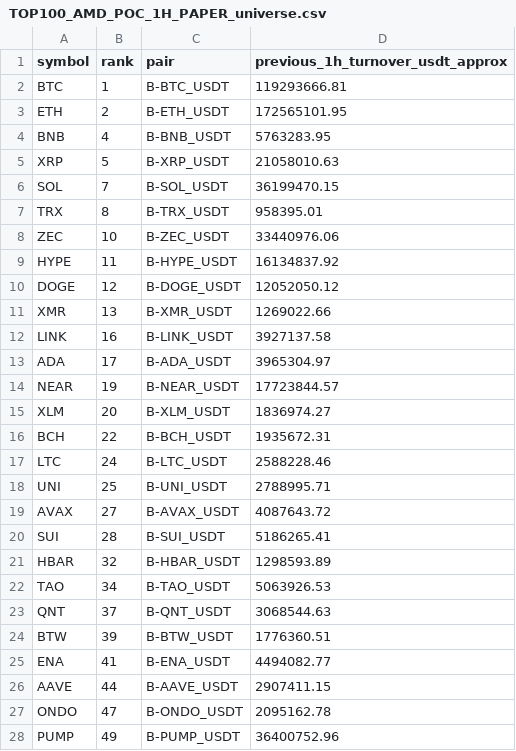
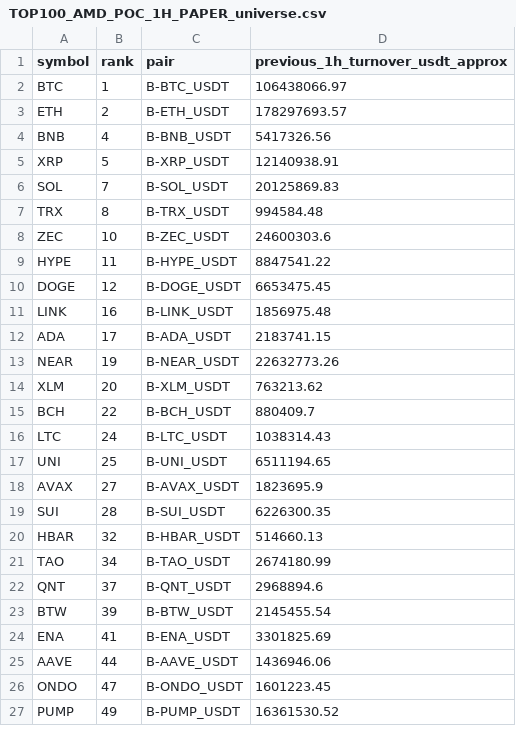
Before and after one commit to jharajesh1210/crypto-early-scanner, a CSV file: TOP100_AMD_POC_1H_PAPER_universe.csv, drawn as a sheet; only a part is shown; the diff covers the shown part only.

```diff
--- a/TOP100_AMD_POC_1H_PAPER_universe.csv
+++ b/TOP100_AMD_POC_1H_PAPER_universe.csv
@@ -1,28 +1,27 @@
 symbol,rank,pair,previous_1h_turnover_usdt_approx
-BTC,1,B-BTC_USDT,119293666.81
-ETH,2,B-ETH_USDT,172565101.95
-BNB,4,B-BNB_USDT,5763283.95
-XRP,5,B-XRP_USDT,21058010.63
-SOL,7,B-SOL_USDT,36199470.15
-TRX,8,B-TRX_USDT,958395.01
-ZEC,10,B-ZEC_USDT,33440976.06
-HYPE,11,B-HYPE_USDT,16134837.92
-DOGE,12,B-DOGE_USDT,12052050.12
-XMR,13,B-XMR_USDT,1269022.66
-LINK,16,B-LINK_USDT,3927137.58
-ADA,17,B-ADA_USDT,3965304.97
-NEAR,19,B-NEAR_USDT,17723844.57
-XLM,20,B-XLM_USDT,1836974.27
-BCH,22,B-BCH_USDT,1935672.31
-LTC,24,B-LTC_USDT,2588228.46
-UNI,25,B-UNI_USDT,2788995.71
-AVAX,27,B-AVAX_USDT,4087643.72
-SUI,28,B-SUI_USDT,5186265.41
-HBAR,32,B-HBAR_USDT,1298593.89
-TAO,34,B-TAO_USDT,5063926.53
-QNT,37,B-QNT_USDT,3068544.63
-BTW,39,B-BTW_USDT,1776360.51
-ENA,41,B-ENA_USDT,4494082.77
-AAVE,44,B-AAVE_USDT,2907411.15
-ONDO,47,B-ONDO_USDT,2095162.78
-PUMP,49,B-PUMP_USDT,36400752.96
+BTC,1,B-BTC_USDT,106438066.97
+ETH,2,B-ETH_USDT,178297693.57
+BNB,4,B-BNB_USDT,5417326.56
+XRP,5,B-XRP_USDT,12140938.91
+SOL,7,B-SOL_USDT,20125869.83
+TRX,8,B-TRX_USDT,994584.48
+ZEC,10,B-ZEC_USDT,24600303.6
+HYPE,11,B-HYPE_USDT,8847541.22
+DOGE,12,B-DOGE_USDT,6653475.45
+LINK,16,B-LINK_USDT,1856975.48
+ADA,17,B-ADA_USDT,2183741.15
+NEAR,19,B-NEAR_USDT,22632773.26
+XLM,20,B-XLM_USDT,763213.62
+BCH,22,B-BCH_USDT,880409.7
+LTC,24,B-LTC_USDT,1038314.43
+UNI,25,B-UNI_USDT,6511194.65
+AVAX,27,B-AVAX_USDT,1823695.9
+SUI,28,B-SUI_USDT,6226300.35
+HBAR,32,B-HBAR_USDT,514660.13
+TAO,34,B-TAO_USDT,2674180.99
+QNT,37,B-QNT_USDT,2968894.6
+BTW,39,B-BTW_USDT,2145455.54
+ENA,41,B-ENA_USDT,3301825.69
+AAVE,44,B-AAVE_USDT,1436946.06
+ONDO,47,B-ONDO_USDT,1601223.45
+PUMP,49,B-PUMP_USDT,16361530.52
```
Also changed, not shown: 9 removed rows and 16 edited cells elsewhere in this file, 1 other file.
